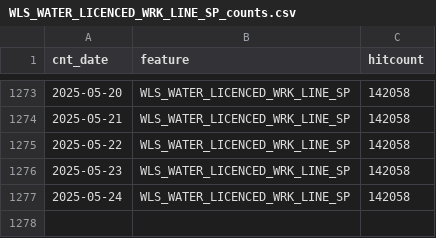
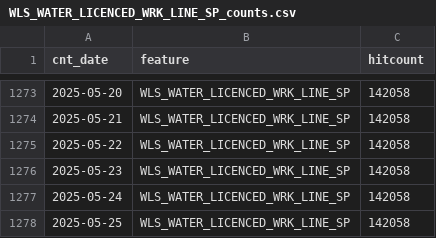
Before and after one commit to wburt/action-test, a CSV file: WLS_WATER_LICENCED_WRK_LINE_SP_counts.csv, drawn as a sheet; only a part is shown, gaps mark what is left out.

```diff
--- a/WLS_WATER_LICENCED_WRK_LINE_SP_counts.csv
+++ b/WLS_WATER_LICENCED_WRK_LINE_SP_counts.csv
@@ -1277 +1277,2 @@ cnt_date,feature,hitcount
 2025-05-24,WLS_WATER_LICENCED_WRK_LINE_SP,142058
+2025-05-25,WLS_WATER_LICENCED_WRK_LINE_SP,142058
```
Also changed, not shown: WLS_WATER_LICENCED_WRK_LOC_SP_counts.csv, 2 other files.
